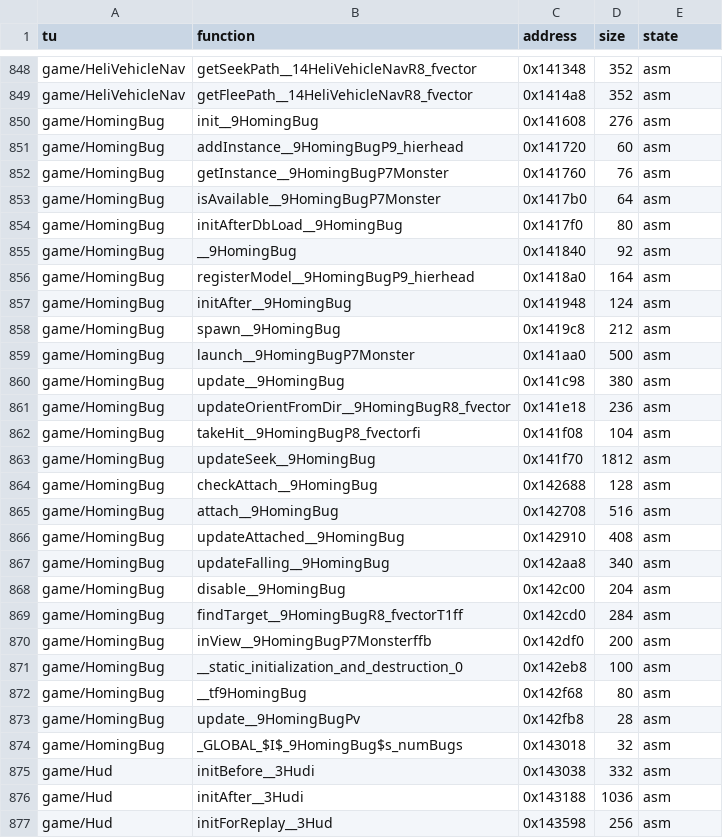
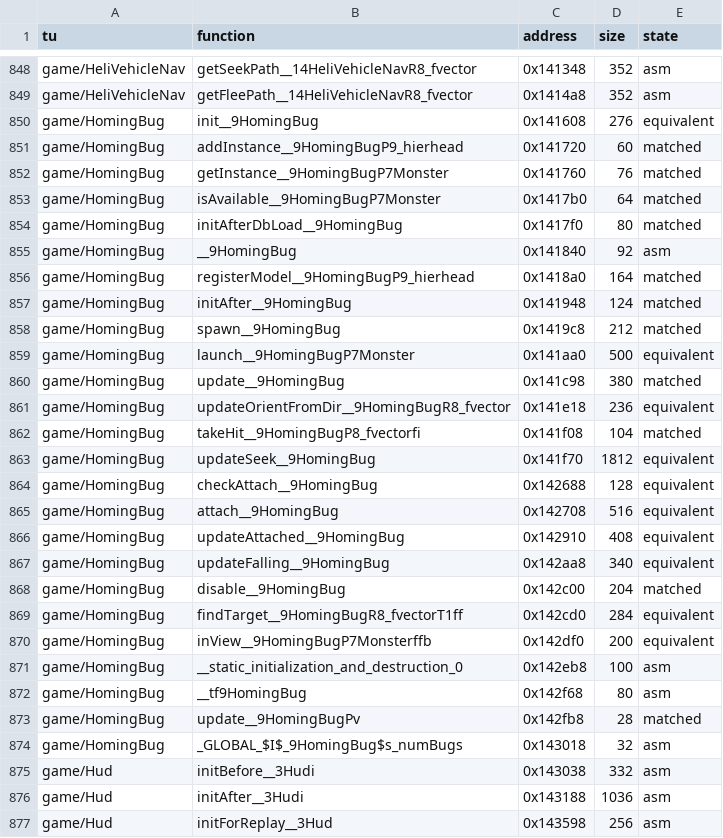
Before and after one commit to sightama/wotlane, a CSV file: config/status.csv, drawn as a sheet; only a part is shown, gaps mark what is left out.

```diff
--- a/config/status.csv
+++ b/config/status.csv
@@ -849,26 +849,26 @@ game/HeliVehicleNav,getSeekPath__14HeliVehicleNavR8_fvector,0x141348,352,asm
 game/HeliVehicleNav,getFleePath__14HeliVehicleNavR8_fvector,0x1414a8,352,asm
-game/HomingBug,init__9HomingBug,0x141608,276,asm
-game/HomingBug,addInstance__9HomingBugP9_hierhead,0x141720,60,asm
-game/HomingBug,getInstance__9HomingBugP7Monster,0x141760,76,asm
-game/HomingBug,isAvailable__9HomingBugP7Monster,0x1417b0,64,asm
-game/HomingBug,initAfterDbLoad__9HomingBug,0x1417f0,80,asm
+game/HomingBug,init__9HomingBug,0x141608,276,equivalent
+game/HomingBug,addInstance__9HomingBugP9_hierhead,0x141720,60,matched
+game/HomingBug,getInstance__9HomingBugP7Monster,0x141760,76,matched
+game/HomingBug,isAvailable__9HomingBugP7Monster,0x1417b0,64,matched
+game/HomingBug,initAfterDbLoad__9HomingBug,0x1417f0,80,matched
 game/HomingBug,__9HomingBug,0x141840,92,asm
-game/HomingBug,registerModel__9HomingBugP9_hierhead,0x1418a0,164,asm
-game/HomingBug,initAfter__9HomingBug,0x141948,124,asm
-game/HomingBug,spawn__9HomingBug,0x1419c8,212,asm
-game/HomingBug,launch__9HomingBugP7Monster,0x141aa0,500,asm
-game/HomingBug,update__9HomingBug,0x141c98,380,asm
-game/HomingBug,updateOrientFromDir__9HomingBugR8_fvector,0x141e18,236,asm
-game/HomingBug,takeHit__9HomingBugP8_fvectorfi,0x141f08,104,asm
-game/HomingBug,updateSeek__9HomingBug,0x141f70,1812,asm
-game/HomingBug,checkAttach__9HomingBug,0x142688,128,asm
-game/HomingBug,attach__9HomingBug,0x142708,516,asm
-game/HomingBug,updateAttached__9HomingBug,0x142910,408,asm
-game/HomingBug,updateFalling__9HomingBug,0x142aa8,340,asm
-game/HomingBug,disable__9HomingBug,0x142c00,204,asm
-game/HomingBug,findTarget__9HomingBugR8_fvectorT1ff,0x142cd0,284,asm
-game/HomingBug,inView__9HomingBugP7Monsterffb,0x142df0,200,asm
+game/HomingBug,registerModel__9HomingBugP9_hierhead,0x1418a0,164,matched
+game/HomingBug,initAfter__9HomingBug,0x141948,124,matched
+game/HomingBug,spawn__9HomingBug,0x1419c8,212,matched
+game/HomingBug,launch__9HomingBugP7Monster,0x141aa0,500,equivalent
+game/HomingBug,update__9HomingBug,0x141c98,380,matched
+game/HomingBug,updateOrientFromDir__9HomingBugR8_fvector,0x141e18,236,equivalent
+game/HomingBug,takeHit__9HomingBugP8_fvectorfi,0x141f08,104,matched
+game/HomingBug,updateSeek__9HomingBug,0x141f70,1812,equivalent
+game/HomingBug,checkAttach__9HomingBug,0x142688,128,equivalent
+game/HomingBug,attach__9HomingBug,0x142708,516,equivalent
+game/HomingBug,updateAttached__9HomingBug,0x142910,408,equivalent
+game/HomingBug,updateFalling__9HomingBug,0x142aa8,340,equivalent
+game/HomingBug,disable__9HomingBug,0x142c00,204,matched
+game/HomingBug,findTarget__9HomingBugR8_fvectorT1ff,0x142cd0,284,equivalent
+game/HomingBug,inView__9HomingBugP7Monsterffb,0x142df0,200,equivalent
 game/HomingBug,__static_initialization_and_destruction_0,0x142eb8,100,asm
 game/HomingBug,__tf9HomingBug,0x142f68,80,asm
-game/HomingBug,update__9HomingBugPv,0x142fb8,28,asm
+game/HomingBug,update__9HomingBugPv,0x142fb8,28,matched
 game/HomingBug,_GLOBAL_$I$_9HomingBug$s_numBugs,0x143018,32,asm
```
Also changed, not shown: 5 other files.
